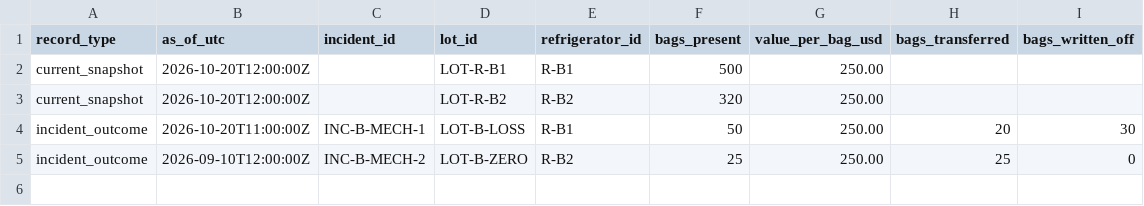
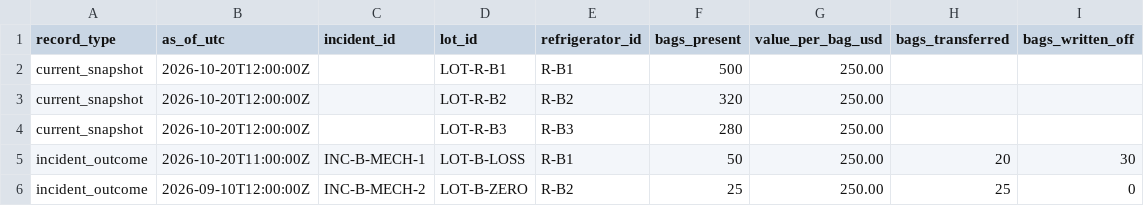
Before and after one commit to Adjekai/Six_sigma, a CSV file: data/scenarios/refrigerator_breakdown/inventory_outcomes.csv, drawn as a sheet; the diff names each change by its address in the sheet, - before the commit and + after, or states it on an @@ line.

```diff
--- a/data/scenarios/refrigerator_breakdown/inventory_outcomes.csv
+++ b/data/scenarios/refrigerator_breakdown/inventory_outcomes.csv
+row 4: current_snapshot | 2026-10-20T12:00:00Z |  | LOT-R-B3 | R-B3 | 280 | 250.00
```
Also changed, not shown: data/scenarios/normal/equipment_exposure.csv, data/scenarios/normal/inventory_outcomes.csv, 9 other files.
